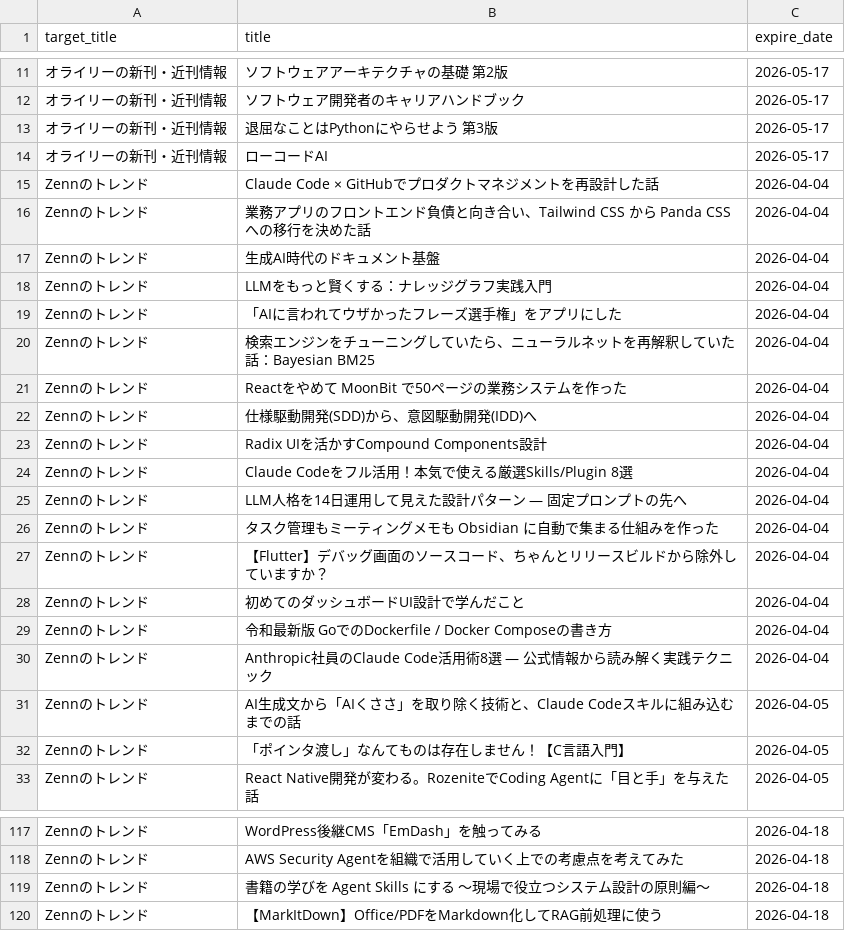
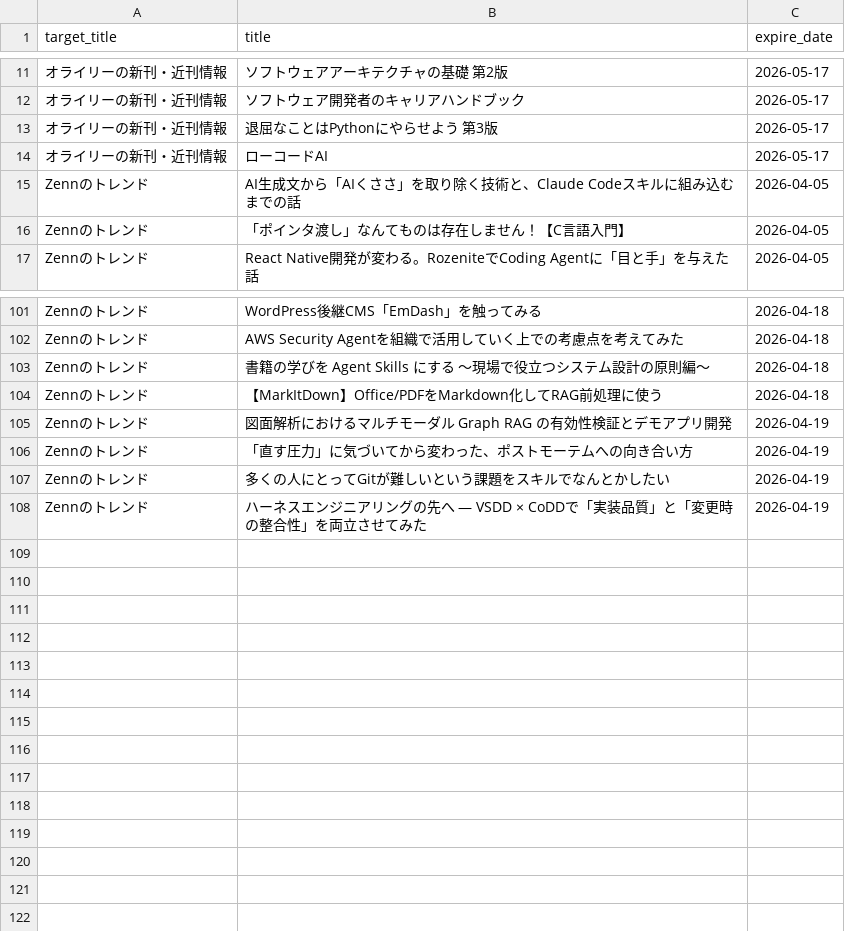
Before and after one commit to grazie-a-k-a-keita/rss-reader, a CSV file: src/data/histories.csv, drawn as a sheet; only a part is shown, gaps mark what is left out; removed rows and columns are numbered as before the commit, all else as after; the diff names each change by its address in the sheet, - before the commit and + after, or states it on an @@ line.

```diff
--- a/src/data/histories.csv
+++ b/src/data/histories.csv
-row 15: Zennのトレンド | Claude Code × GitHubでプロダクトマネジメントを再設計した話 | 2026-04-04
-row 16: Zennのトレンド | 業務アプリのフロントエンド負債と向き合い、Tailwind CSS から Panda CSS への移行を決めた話 | 2026-04-04
-row 17: Zennのトレンド | 生成AI時代のドキュメント基盤 | 2026-04-04
-row 18: Zennのトレンド | LLMをもっと賢くする：ナレッジグラフ実践入門 | 2026-04-04
-row 19: Zennのトレンド | 「AIに言われてウザかったフレーズ選手権」をアプリにした | 2026-04-04
-row 20: Zennのトレンド | 検索エンジンをチューニングしていたら、ニューラルネットを再解釈していた話：Bayesian BM25 | 2026-04-04
-row 21: Zennのトレンド | Reactをやめて MoonBit で50ページの業務システムを作った | 2026-04-04
-row 22: Zennのトレンド | 仕様駆動開発(SDD)から、意図駆動開発(IDD)へ | 2026-04-04
-row 23: Zennのトレンド | Radix UIを活かすCompound Components設計 | 2026-04-04
-row 24: Zennのトレンド | Claude Codeをフル活用！本気で使える厳選Skills/Plugin 8選 | 2026-04-04
-row 25: Zennのトレンド | LLM人格を14日運用して見えた設計パターン — 固定プロンプトの先へ | 2026-04-04
-row 26: Zennのトレンド | タスク管理もミーティングメモも Obsidian に自動で集まる仕組みを作った | 2026-04-04
-row 27: Zennのトレンド | 【Flutter】デバッグ画面のソースコード、ちゃんとリリースビルドから除外していますか？ | 2026-04-04
-row 28: Zennのトレンド | 初めてのダッシュボードUI設計で学んだこと | 2026-04-04
-row 29: Zennのトレンド | 令和最新版 GoでのDockerfile / Docker Composeの書き方 | 2026-04-04
-row 30: Zennのトレンド | Anthropic社員のClaude Code活用術8選 — 公式情報から読み解く実践テクニック | 2026-04-04
+row 105: Zennのトレンド | 図面解析におけるマルチモーダル Graph RAG の有効性検証とデモアプリ開発 | 2026-04-19
+row 106: Zennのトレンド | 「直す圧力」に気づいてから変わった、ポストモーテムへの向き合い方 | 2026-04-19
+row 107: Zennのトレンド | 多くの人にとってGitが難しいという課題をスキルでなんとかしたい | 2026-04-19
+row 108: Zennのトレンド | ハーネスエンジニアリングの先へ — VSDD × CoDDで「実装品質」と「変更時の整合性」を両立させてみた | 2026-04-19
```
